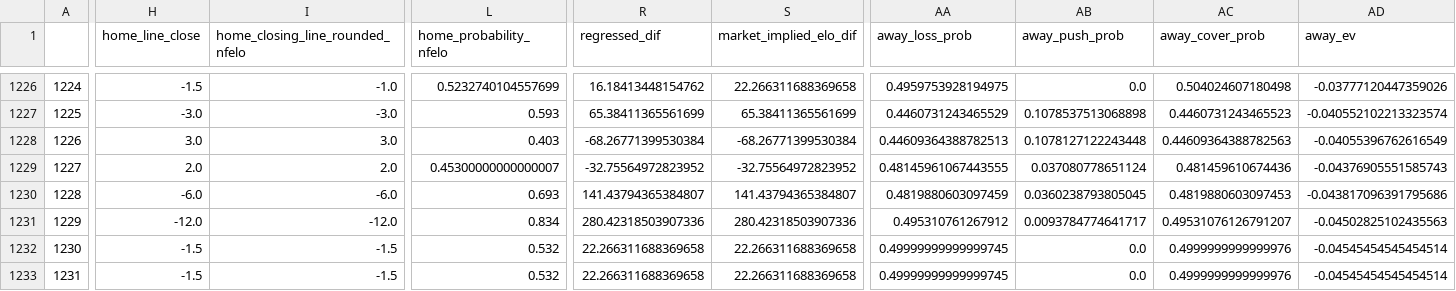
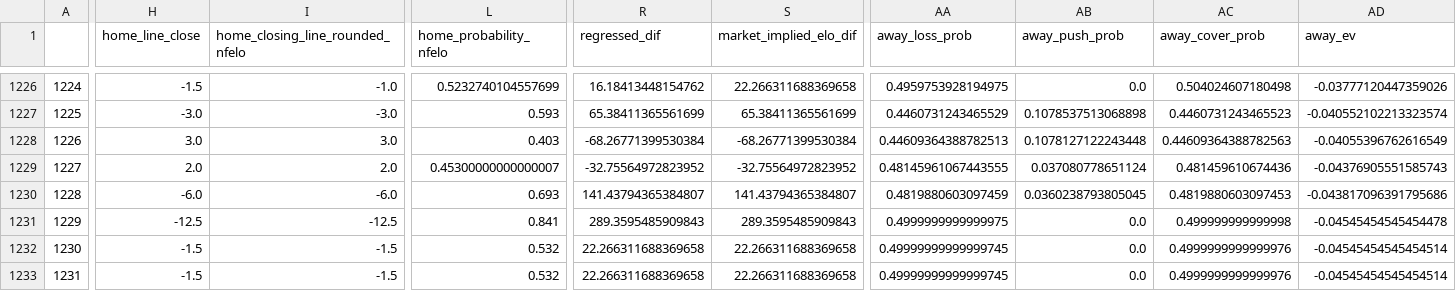
Before and after one commit to greerreNFL/nfelo, a CSV file: output_data/historic_projected_spreads.csv, drawn as a sheet; only a part is shown, gaps mark what is left out; the diff covers the shown part only; the diff names each change by its address in the sheet, - before the commit and + after, or states it on an @@ line.

```diff
--- a/output_data/historic_projected_spreads.csv
+++ b/output_data/historic_projected_spreads.csv
-H1231 (home_line_close): -12.0
+H1231 (home_line_close): -12.5
-I1231 (home_closing_line_rounded_nfelo): -12.0
+I1231 (home_closing_line_rounded_nfelo): -12.5
-L1231 (home_probability_nfelo): 0.834
+L1231 (home_probability_nfelo): 0.841
-R1231 (regressed_dif): 280.42318503907336
+R1231 (regressed_dif): 289.3595485909843
-S1231 (market_implied_elo_dif): 280.42318503907336
+S1231 (market_implied_elo_dif): 289.3595485909843
-AA1231 (away_loss_prob): 0.495310761267912
+AA1231 (away_loss_prob): 0.4999999999999975
-AB1231 (away_push_prob): 0.0093784774641717
+AB1231 (away_push_prob): 0.0
-AC1231 (away_cover_prob): 0.49531076126791207
+AC1231 (away_cover_prob): 0.499999999999998
-AD1231 (away_ev): -0.04502825102435563
+AD1231 (away_ev): -0.04545454545454478
```
Also changed, not shown: 5 edited cells elsewhere in this file, output_data/prediction_tracker.csv, 1 other file.
